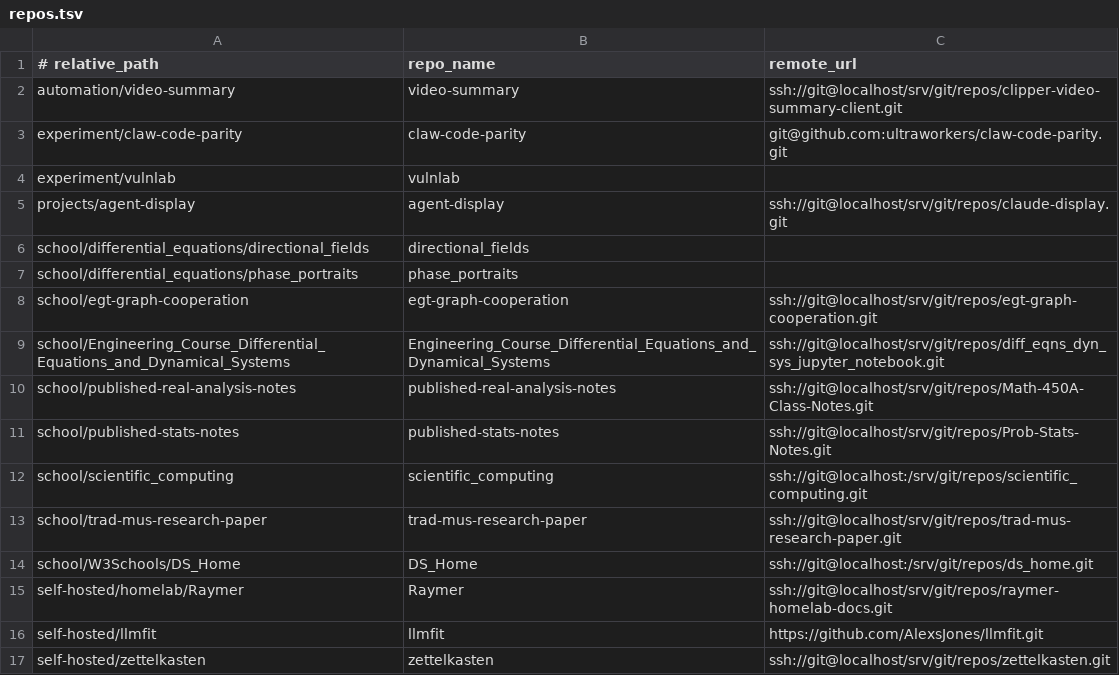
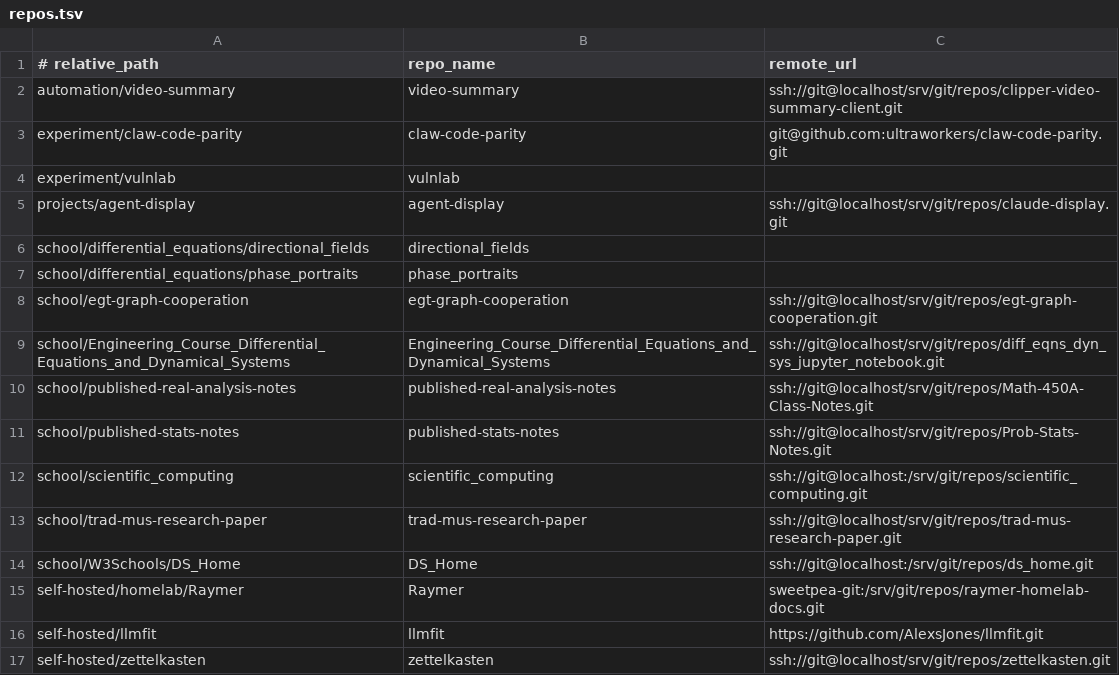
Before and after one commit to aaronjan98/nixos-config, a TSV file: tools/workspace/Repositories/repos.tsv, drawn as a sheet.

```diff
--- a/tools/workspace/Repositories/repos.tsv
+++ b/tools/workspace/Repositories/repos.tsv
@@ -14,3 +14,3 @@ school/trad-mus-research-paper	trad-mus-research-paper	ssh://git@localhost/srv/g
 school/W3Schools/DS_Home	DS_Home	ssh://git@localhost:/srv/git/repos/ds_home.git
-self-hosted/homelab/Raymer	Raymer	ssh://git@localhost/srv/git/repos/raymer-homelab-docs.git
+self-hosted/homelab/Raymer	Raymer	sweetpea-git:/srv/git/repos/raymer-homelab-docs.git
 self-hosted/llmfit	llmfit	https://github.com/AlexsJones/llmfit.git
```
Also changed, not shown: 1 other file.
